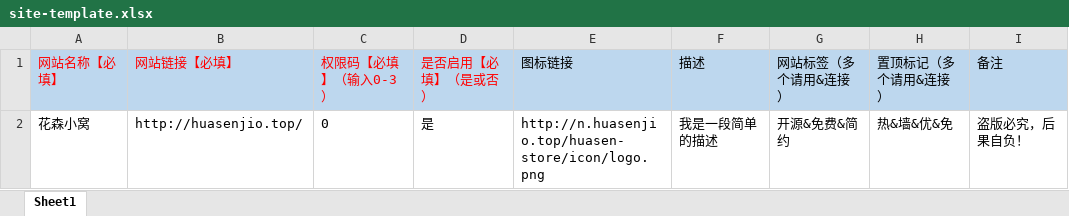
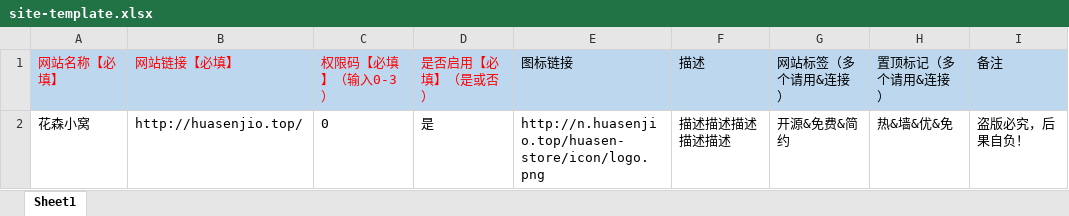
Before and after one commit to huasenjio/huasenjio-compose, an Excel workbook: huasen-frontend/admin/public/file/site-template.xlsx, sheet Sheet1, drawn as a sheet; values as stored, in another font and other column widths than the file's, no borders; the diff names each change by its address in the sheet, - before the commit and + after, or states it on an @@ line.

```diff
--- a/huasen-frontend/admin/public/file/site-template.xlsx (sheet Sheet1)
+++ b/huasen-frontend/admin/public/file/site-template.xlsx (sheet Sheet1)
-F2 (描述): 我是一段简单的描述
+F2 (描述): 描述描述描述描述描述
```
Also changed, not shown: 13 other files.
